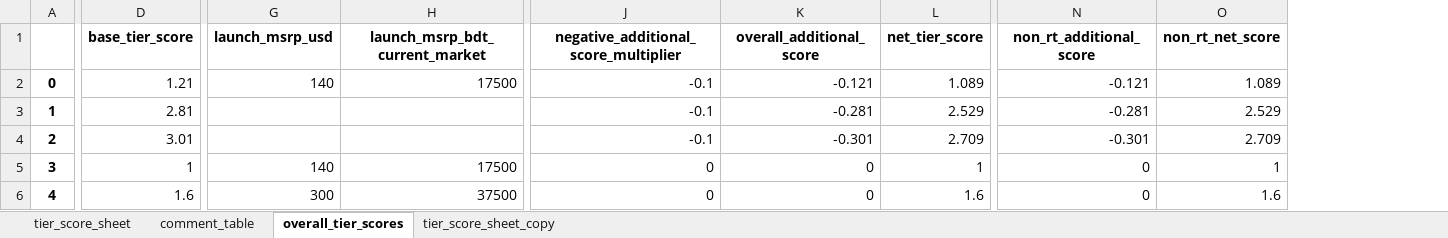
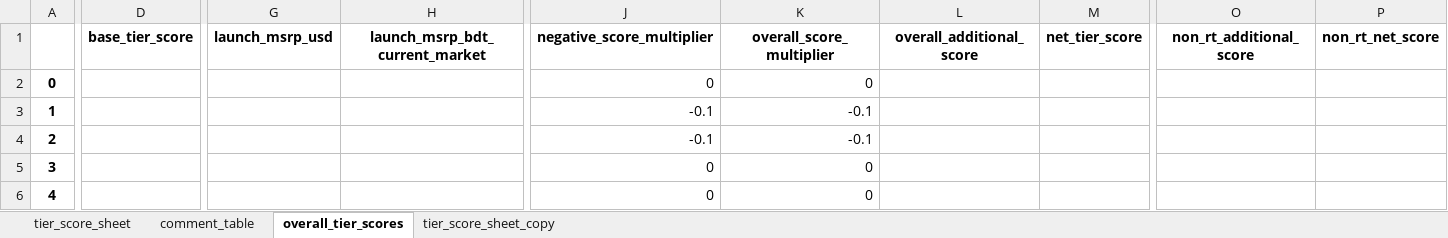
Before and after one commit to Saminyead/gpu_for_bd_gamers, an Excel workbook: tier_score.xlsx, sheet overall_tier_scores, drawn as a sheet; only a part is shown, gaps mark what is left out; values as stored, in another font and other column widths than the file's, no borders; addresses are those after the commit; the diff covers the shown part only; the diff names each change by its address in the sheet, - before the commit and + after, or states it on an @@ line.

Commit message:
code changes for better documentation some column of overall_tier_df changed for better documentation tier_score.xlsx now contain those updated column names in the overall_tier_score sheet

```diff
--- a/tier_score.xlsx (sheet overall_tier_scores)
+++ b/tier_score.xlsx (sheet overall_tier_scores)
+column K (overall_score_multiplier), rows 2-6: 0 | -0.1 | -0.1 | 0 | 0
-J1: negative_additional_score_multiplier
+J1: negative_score_multiplier
-D2 (base_tier_score): 1.21
+D2 (base_tier_score): (empty)
-G2 (launch_msrp_usd): 140
+G2 (launch_msrp_usd): (empty)
-H2 (launch_msrp_bdt_current_market): 17500
+H2 (launch_msrp_bdt_current_market): (empty)
-J2 (negative_score_multiplier): -0.1
+J2 (negative_score_multiplier): 0
-L2 (overall_additional_score): -0.121
+L2 (overall_additional_score): (empty)
-M2 (net_tier_score): 1.089
+M2 (net_tier_score): (empty)
-O2 (non_rt_additional_score): -0.121
+O2 (non_rt_additional_score): (empty)
-P2 (non_rt_net_score): 1.089
+P2 (non_rt_net_score): (empty)
-D3 (base_tier_score): 2.81
+D3 (base_tier_score): (empty)
-L3 (overall_additional_score): -0.281
+L3 (overall_additional_score): (empty)
-M3 (net_tier_score): 2.529
+M3 (net_tier_score): (empty)
-O3 (non_rt_additional_score): -0.281
+O3 (non_rt_additional_score): (empty)
-P3 (non_rt_net_score): 2.529
+P3 (non_rt_net_score): (empty)
-D4 (base_tier_score): 3.01
+D4 (base_tier_score): (empty)
-L4 (overall_additional_score): -0.301
+L4 (overall_additional_score): (empty)
-M4 (net_tier_score): 2.709
+M4 (net_tier_score): (empty)
-O4 (non_rt_additional_score): -0.301
+O4 (non_rt_additional_score): (empty)
-P4 (non_rt_net_score): 2.709
+P4 (non_rt_net_score): (empty)
-D5 (base_tier_score): 1
+D5 (base_tier_score): (empty)
-G5 (launch_msrp_usd): 140
+G5 (launch_msrp_usd): (empty)
-H5 (launch_msrp_bdt_current_market): 17500
+H5 (launch_msrp_bdt_current_market): (empty)
-L5:L6 (overall_additional_score): 0
+L5:L6 (overall_additional_score): (empty)
-M5 (net_tier_score): 1
+M5 (net_tier_score): (empty)
-O5:O6 (non_rt_additional_score): 0
+O5:O6 (non_rt_additional_score): (empty)
-P5 (non_rt_net_score): 1
+P5 (non_rt_net_score): (empty)
-D6 (base_tier_score): 1.6
+D6 (base_tier_score): (empty)
-G6 (launch_msrp_usd): 300
+G6 (launch_msrp_usd): (empty)
-H6 (launch_msrp_bdt_current_market): 37500
+H6 (launch_msrp_bdt_current_market): (empty)
-M6 (net_tier_score): 1.6
+M6 (net_tier_score): (empty)
-P6 (non_rt_net_score): 1.6
+P6 (non_rt_net_score): (empty)
```
Also changed, not shown: 419 edited cells elsewhere in this sheet, 1 other file.
